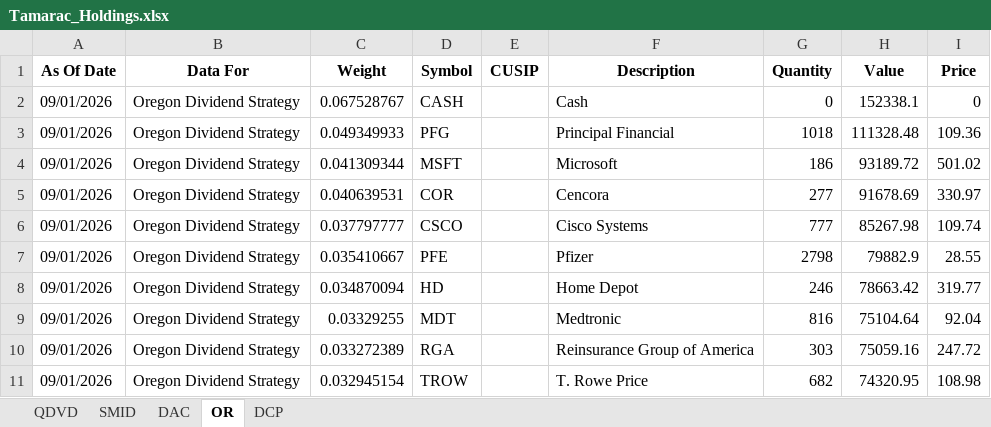
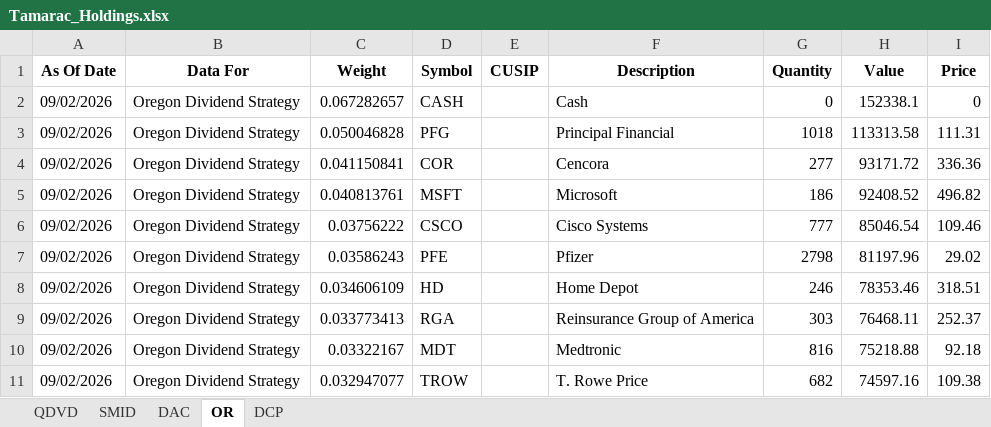
Before and after one commit to ryansadair/mcp-dashboard, an Excel workbook: data/Tamarac_Holdings.xlsx, sheet OR, drawn as a sheet; only a part is shown; values as stored, in another font and other column widths than the file's, no borders; removed rows and columns are numbered as before the commit, all else as after; the diff covers the shown part only; the diff names each change by its address in the sheet, - before the commit and + after, or states it on an @@ line.

```diff
--- a/data/Tamarac_Holdings.xlsx (sheet OR)
+++ b/data/Tamarac_Holdings.xlsx (sheet OR)
-A2:A3 (As Of Date): 09/01/2026
+A2:A3 (As Of Date): 09/02/2026
-C2 (Weight): 0.067528767
+C2 (Weight): 0.067282657
-C3 (Weight): 0.049349933
+C3 (Weight): 0.050046828
-H3 (Value): 111328.48
+H3 (Value): 113313.58
-I3 (Price): 109.36
+I3 (Price): 111.31
-row 4: 09/01/2026 | Oregon Dividend Strategy | 0.041309344 | MSFT |  | Microsoft | 186 | 93189.72 | 501.02
-A4 (As Of Date): 09/01/2026
+A4 (As Of Date): 09/02/2026
-C4 (Weight): 0.040639531
+C4 (Weight): 0.041150841
-H4 (Value): 91678.69
+H4 (Value): 93171.72
-I4 (Price): 330.97
+I4 (Price): 336.36
+row 5: 09/02/2026 | Oregon Dividend Strategy | 0.040813761 | MSFT |  | Microsoft | 186 | 92408.52 | 496.82
-A6:A8 (As Of Date): 09/01/2026
+A6:A8 (As Of Date): 09/02/2026
-C6 (Weight): 0.037797777
+C6 (Weight): 0.03756222
-H6 (Value): 85267.98
+H6 (Value): 85046.54
-I6 (Price): 109.74
+I6 (Price): 109.46
-C7 (Weight): 0.035410667
+C7 (Weight): 0.03586243
-H7 (Value): 79882.9
+H7 (Value): 81197.96
-I7 (Price): 28.55
+I7 (Price): 29.02
-C8 (Weight): 0.034870094
+C8 (Weight): 0.034606109
-H8 (Value): 78663.42
+H8 (Value): 78353.46
-I8 (Price): 319.77
+I8 (Price): 318.51
-row 9: 09/01/2026 | Oregon Dividend Strategy | 0.03329255 | MDT |  | Medtronic | 816 | 75104.64 | 92.04
-A9 (As Of Date): 09/01/2026
+A9 (As Of Date): 09/02/2026
-C9 (Weight): 0.033272389
+C9 (Weight): 0.033773413
-H9 (Value): 75059.16
+H9 (Value): 76468.11
-I9 (Price): 247.72
+I9 (Price): 252.37
+row 10: 09/02/2026 | Oregon Dividend Strategy | 0.03322167 | MDT |  | Medtronic | 816 | 75218.88 | 92.18
-A11 (As Of Date): 09/01/2026
+A11 (As Of Date): 09/02/2026
-C11 (Weight): 0.032945154
+C11 (Weight): 0.032947077
-H11 (Value): 74320.95
+H11 (Value): 74597.16
-I11 (Price): 108.98
+I11 (Price): 109.38
```
Also changed, not shown: 7 added rows, 7 removed rows and 72 edited cells elsewhere in this sheet, sheet DAC, sheet DCP, sheet QDVD, sheet SMID.
